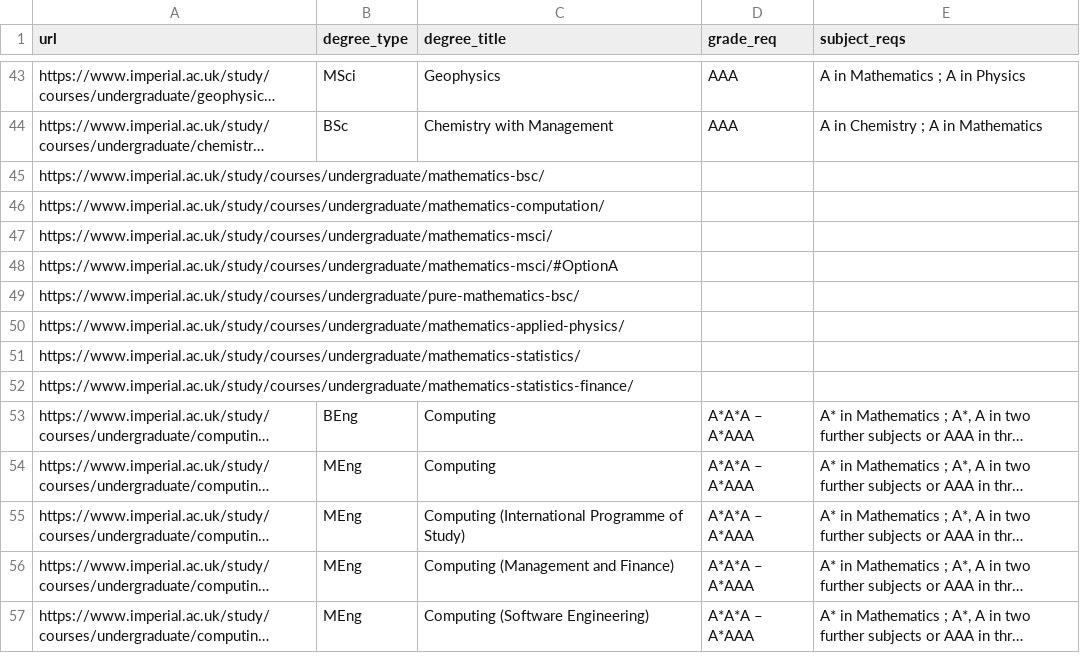
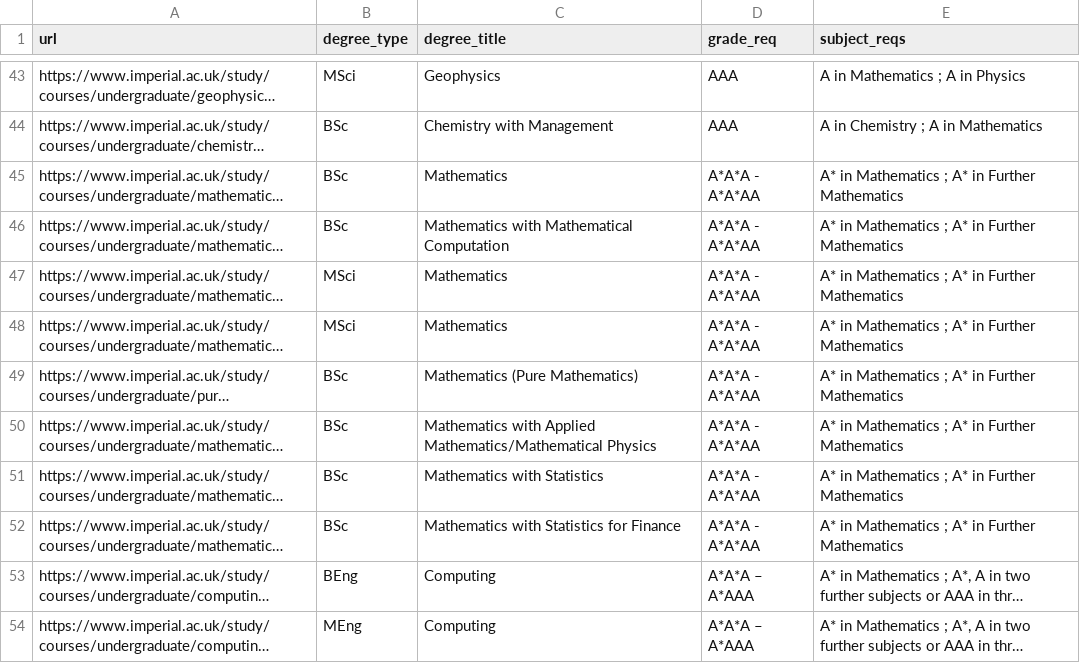
Before and after one commit to Danjones-DJ/Degree-Matchmaker_DJ, a CSV file: imperial_results.csv, drawn as a sheet; only a part is shown, gaps mark what is left out; the shorter side is filled out with more unchanged rows; long unchanged cells end in …; the diff names each change by its address in the sheet, - before the commit and + after, or states it on an @@ line.

Commit message:
Add files via upload

```diff
--- a/imperial_results.csv
+++ b/imperial_results.csv
-B45:B46 (degree_type): (empty)
+B45:B46 (degree_type): BSc
-C45 (degree_title): (empty)
+C45 (degree_title): Mathematics
-D45:D52 (grade_req): (empty)
+D45:D52 (grade_req): A*A*A - A*A*AA
-E45:E52 (subject_reqs): (empty)
+E45:E52 (subject_reqs): A* in Mathematics ; A* in Further Mathematics
-C46 (degree_title): (empty)
+C46 (degree_title): Mathematics with Mathematical Computation
-B47:B48 (degree_type): (empty)
+B47:B48 (degree_type): MSci
-C47:C48 (degree_title): (empty)
+C47:C48 (degree_title): Mathematics
-B49:B52 (degree_type): (empty)
+B49:B52 (degree_type): BSc
-C49 (degree_title): (empty)
+C49 (degree_title): Mathematics (Pure Mathematics)
-C50 (degree_title): (empty)
+C50 (degree_title): Mathematics with Applied Mathematics/Mathematical Physics
-C51 (degree_title): (empty)
+C51 (degree_title): Mathematics with Statistics
-C52 (degree_title): (empty)
+C52 (degree_title): Mathematics with Statistics for Finance
```
